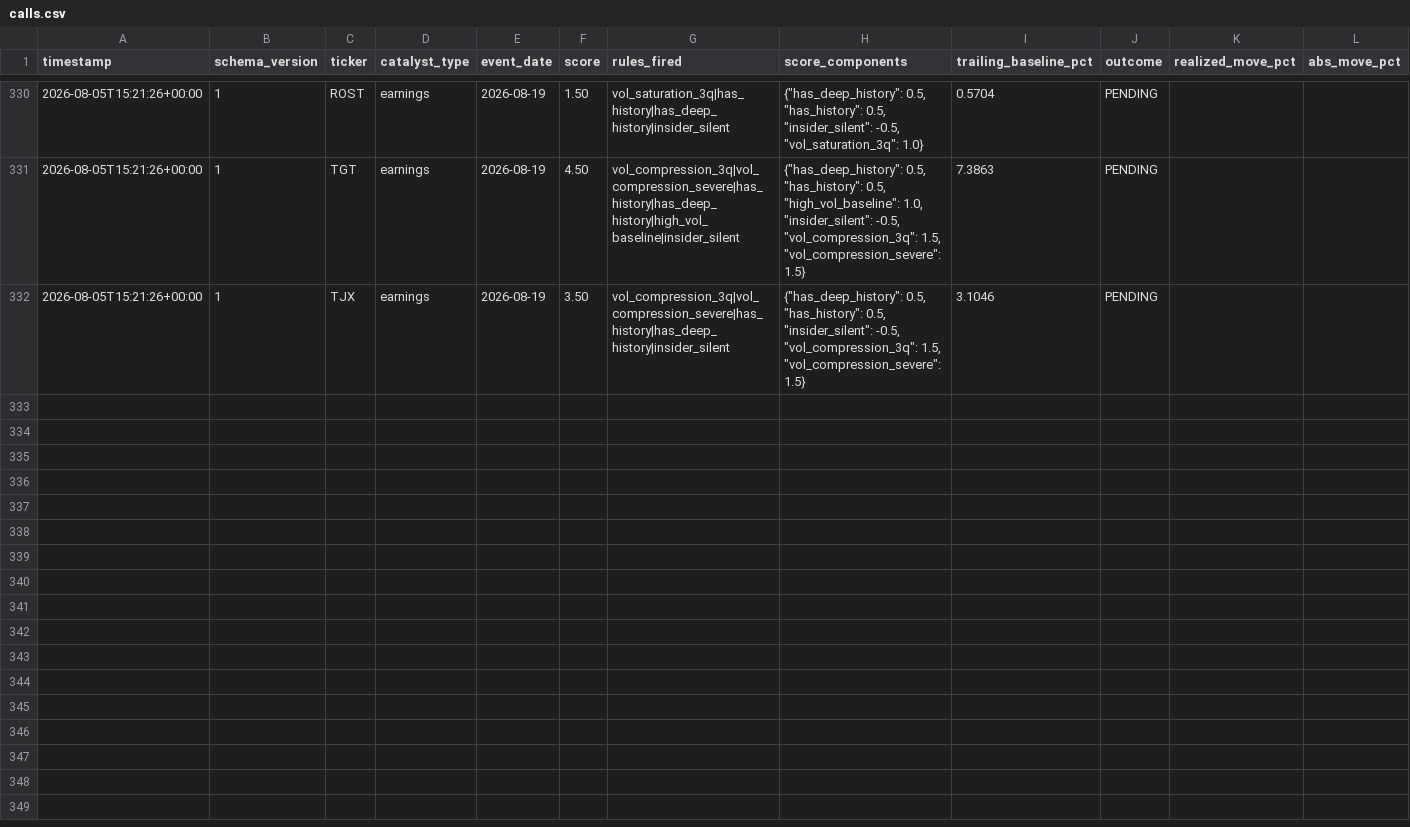
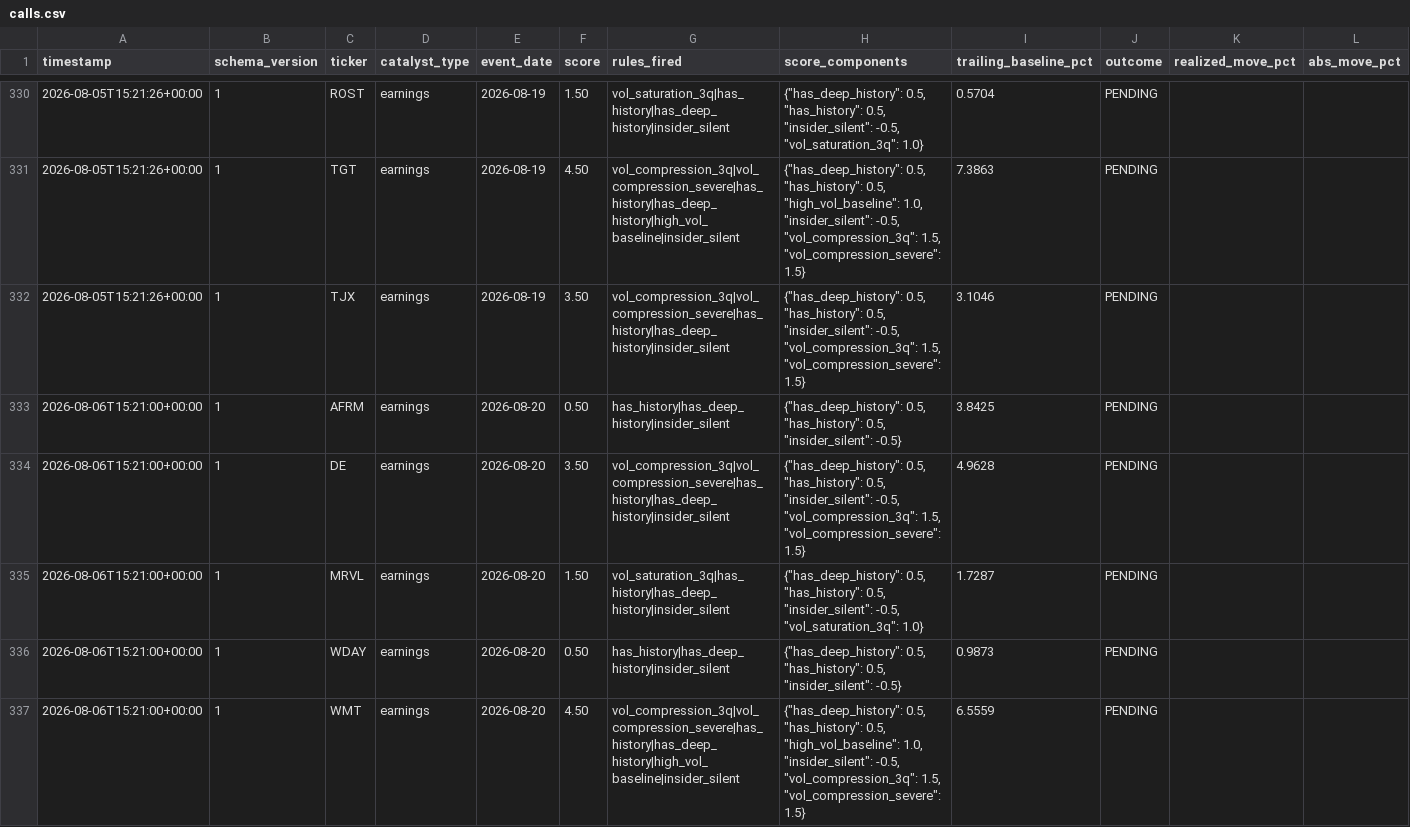
Before and after one commit to pawarraj8888/catalyst-engine, a CSV file: live_log/calls.csv, drawn as a sheet; only a part is shown, gaps mark what is left out; rows hold the shown columns only; the diff names each change by its address in the sheet, - before the commit and + after, or states it on an @@ line.

```diff
--- a/live_log/calls.csv
+++ b/live_log/calls.csv
+row 333: 2026-08-06T15:21:00+00:00 | 1 | AFRM | earnings | 2026-08-20 | 0.50 | has_history|has_deep_history|insider_silent | {"has_deep_history": 0.5, "has_history": 0.5, "insider_silent": -0.5} | 3.8425 | PENDING
+row 334: 2026-08-06T15:21:00+00:00 | 1 | DE | earnings | 2026-08-20 | 3.50 | vol_compression_3q|vol_compression_severe|has_history|has_deep_history|insider_silent | {"has_deep_history": 0.5, "has_history": 0.5, "insider_silent": -0.5, "vol_compression_3q": 1.5, "vol_compression_severe": 1.5} | 4.9628 | PENDING
+row 335: 2026-08-06T15:21:00+00:00 | 1 | MRVL | earnings | 2026-08-20 | 1.50 | vol_saturation_3q|has_history|has_deep_history|insider_silent | {"has_deep_history": 0.5, "has_history": 0.5, "insider_silent": -0.5, "vol_saturation_3q": 1.0} | 1.7287 | PENDING
+row 336: 2026-08-06T15:21:00+00:00 | 1 | WDAY | earnings | 2026-08-20 | 0.50 | has_history|has_deep_history|insider_silent | {"has_deep_history": 0.5, "has_history": 0.5, "insider_silent": -0.5} | 0.9873 | PENDING
+row 337: 2026-08-06T15:21:00+00:00 | 1 | WMT | earnings | 2026-08-20 | 4.50 | vol_compression_3q|vol_compression_severe|has_history|has_deep_history|high_vol_baseline|insider_silent | {"has_deep_history": 0.5, "has_history": 0.5, "high_vol_baseline": 1.0, "insider_silent": -0.5, "vol_compression_3q": 1.5, "vol_compression_severe": 1.5} | 6.5559 | PENDING
```
Also changed, not shown: 1 other file.
